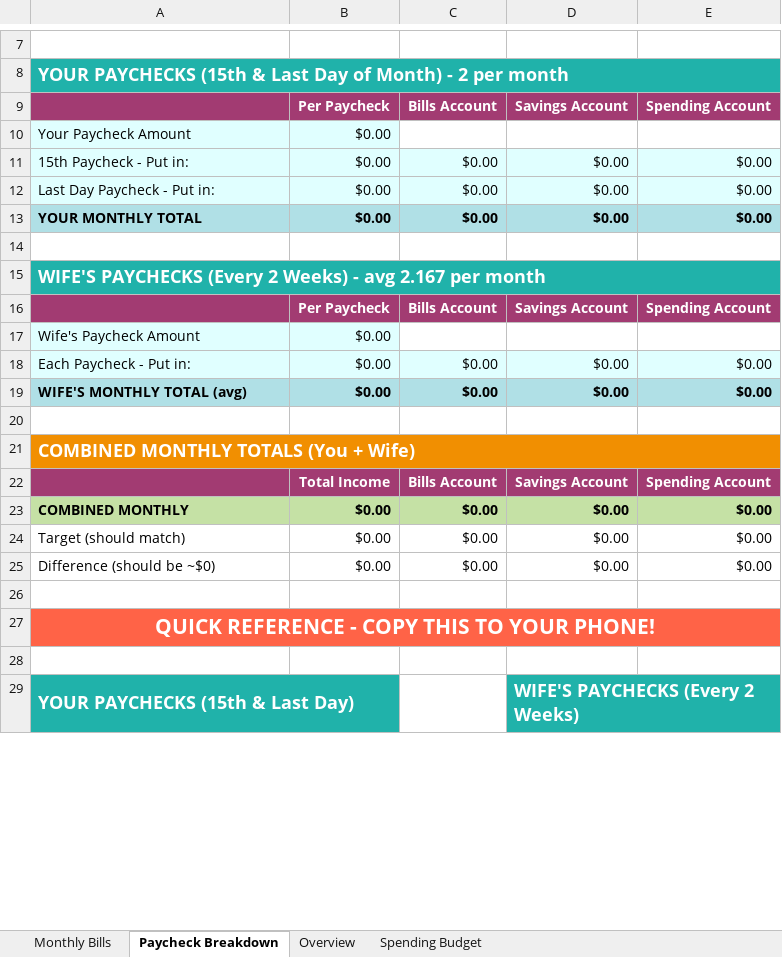
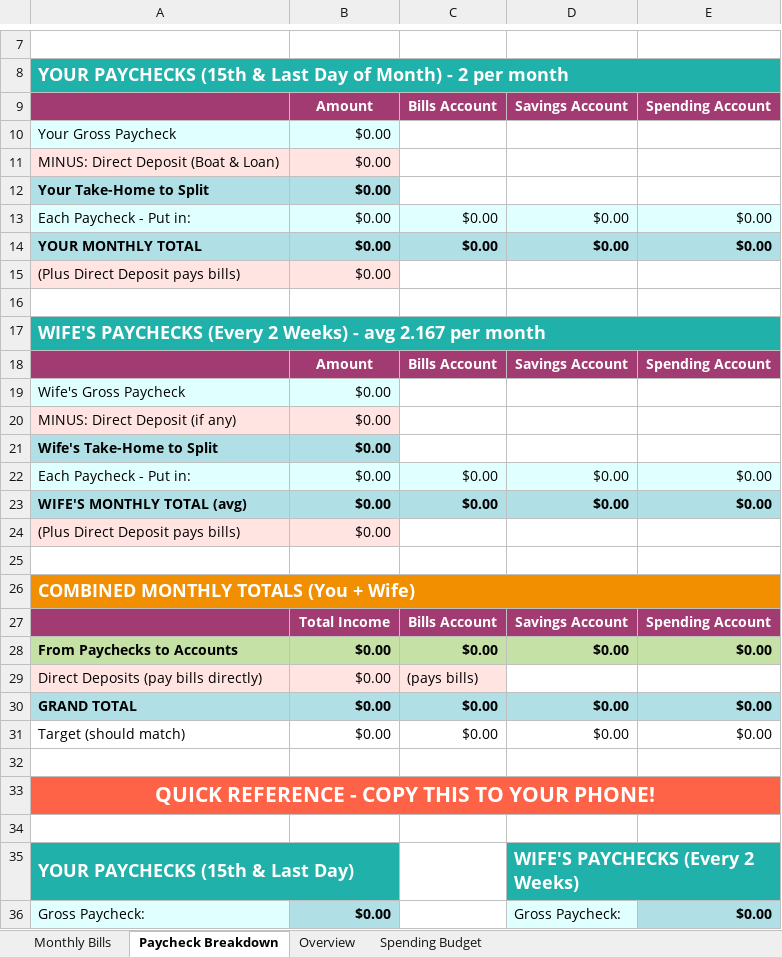
Before and after one commit to jbox662/Box-Dashboard, an Excel workbook: Family_Budget.xlsx, sheet Paycheck Breakdown, drawn as a sheet; only a part is shown, gaps mark what is left out; values as stored, in another font and other column widths than the file's, no borders; removed rows and columns are numbered as before the commit, all else as after; the diff covers the shown part only; the diff names each change by its address in the sheet, - before the commit and + after, or states it on an @@ line.

```diff
--- a/Family_Budget.xlsx (sheet Paycheck Breakdown)
+++ b/Family_Budget.xlsx (sheet Paycheck Breakdown)
-B9: Per Paycheck
+B9: Amount
-A10: Your Paycheck Amount
+A10: Your Gross Paycheck
+row 11: MINUS: Direct Deposit (Boat & Loan) | $0.00
+row 12: Your Take-Home to Split | $0.00
-A13: 15th Paycheck - Put in:
+A13: Each Paycheck - Put in:
-row 12: Last Day Paycheck - Put in: | $0.00 | $0.00 | $0.00 | $0.00
+row 15: (Plus Direct Deposit pays bills) | $0.00
-B18: Per Paycheck
+B18: Amount
-A19: Wife's Paycheck Amount
+A19: Wife's Gross Paycheck
+row 20: MINUS: Direct Deposit (if any) | $0.00
+row 21: Wife's Take-Home to Split | $0.00
+row 24: (Plus Direct Deposit pays bills) | $0.00
+row 28: From Paychecks to Accounts | $0.00 | $0.00 | $0.00 | $0.00
+row 29: Direct Deposits (pay bills directly) | $0.00 | (pays bills)
-A30: COMBINED MONTHLY
+A30: GRAND TOTAL
-A30:E30 fill: #C5E1A5
+A30:E30 fill: #B0E0E6
-row 25: Difference (should be ~$0) | $0.00 | $0.00 | $0.00 | $0.00
+row 36: Gross Paycheck: | $0.00 |  | Gross Paycheck: | $0.00
```
Also changed, not shown: 3 added rows, 1 removed row, 7 edited cells and cell formats elsewhere in this sheet, sheet Monthly Bills, sheet Overview, formulas that keep their value, charts or pictures.
